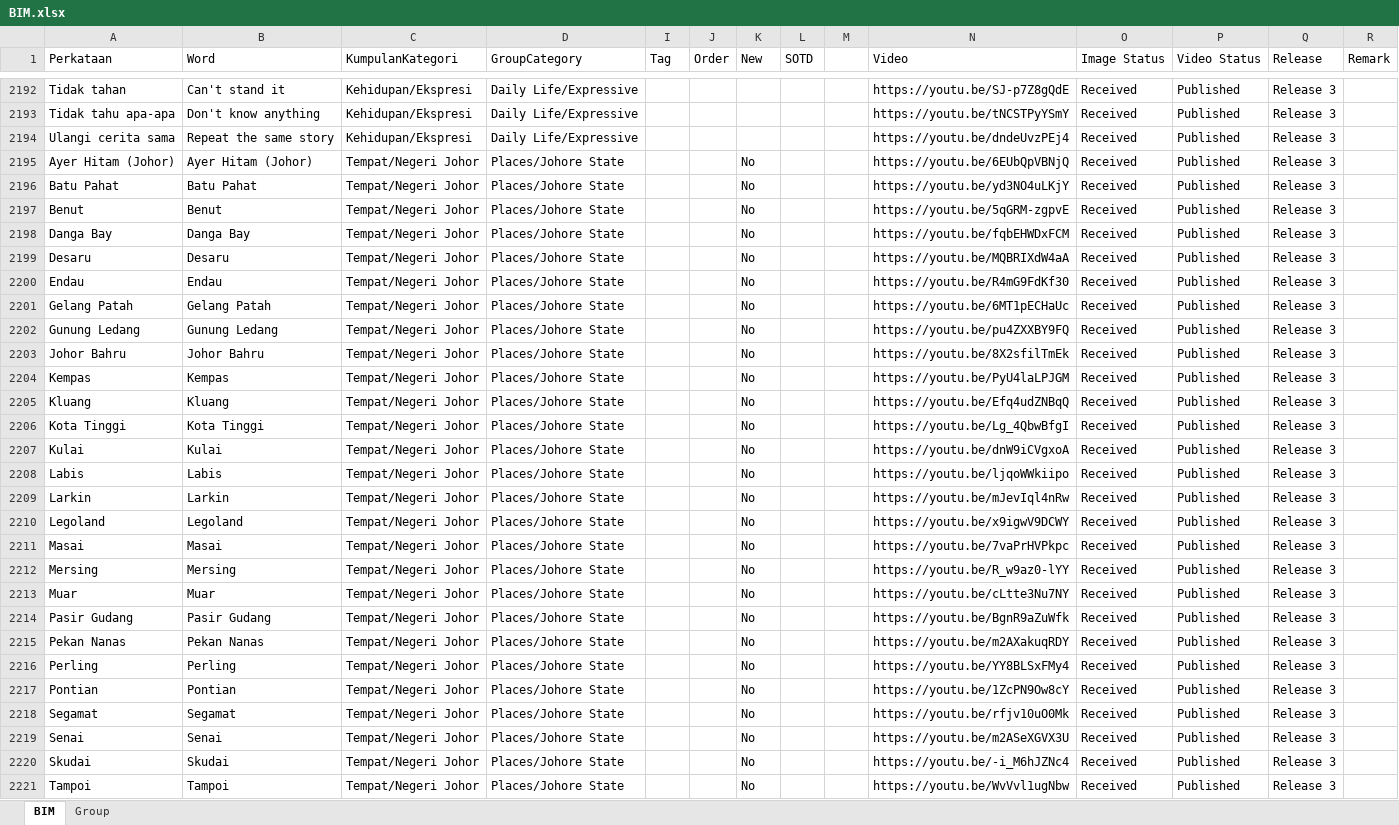
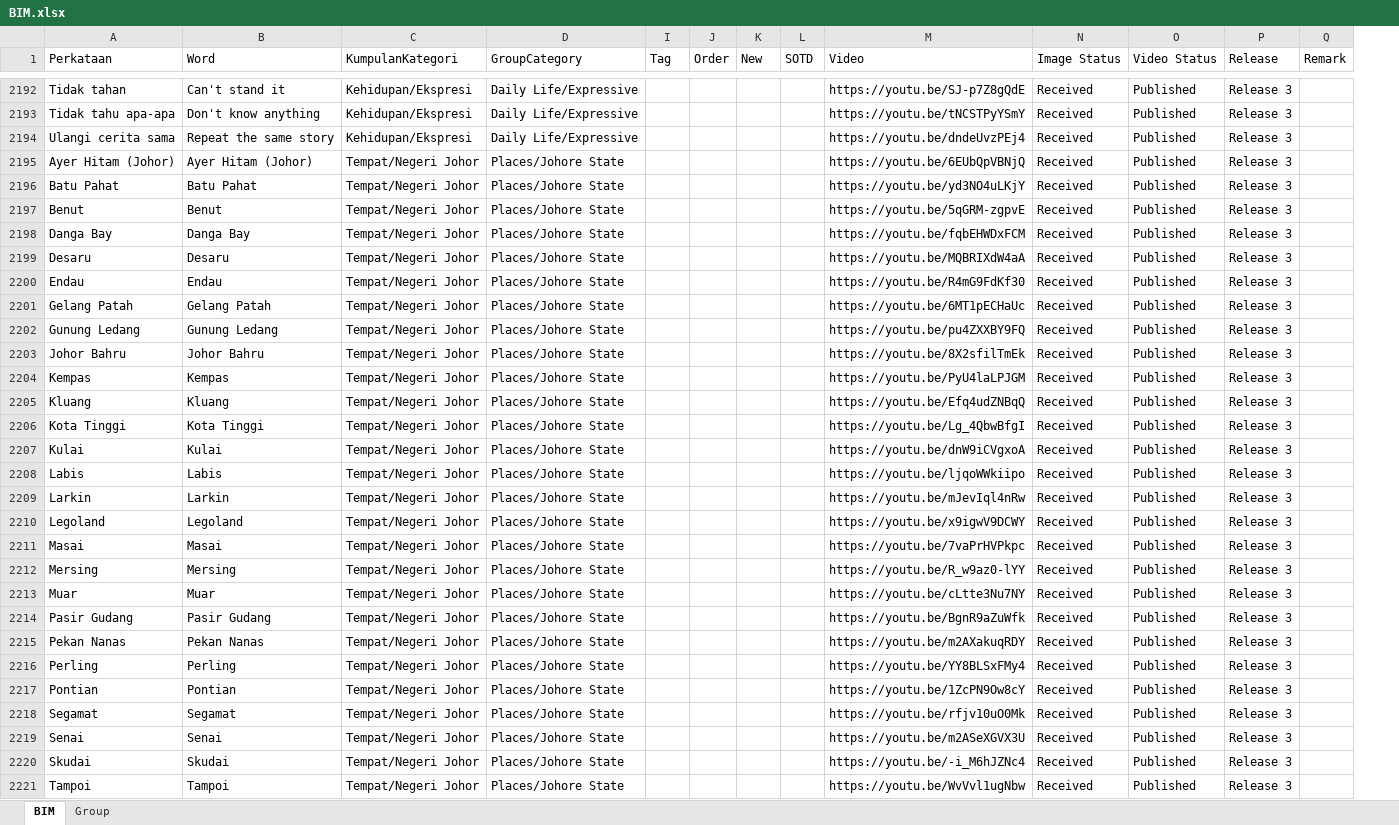
Before and after one commit to malaysiafederationofthedeaf/ggb-mfd-project, an Excel workbook: public/assets/BIM.xlsx, sheet BIM, drawn as a sheet; only a part is shown, gaps mark what is left out; values as stored, in another font and other column widths than the file's, no cell formats; charts and pictures and conditional formats and table styles not drawn; removed rows and columns are numbered as before the commit, all else as after; the diff covers the shown part only; the diff names each change by its address in the sheet, - before the commit and + after, or states it on an @@ line.

```diff
--- a/public/assets/BIM.xlsx (sheet BIM)
+++ b/public/assets/BIM.xlsx (sheet BIM)
-column M, empty
-K2195:K2221 (New): No
+K2195:K2221 (New): (empty)
```
Also changed, not shown: 10 added rows and 632 edited cells elsewhere in this sheet, cell formats, formulas that keep their value, public/assets/locales/BIM.xlsx, 12 other files.
